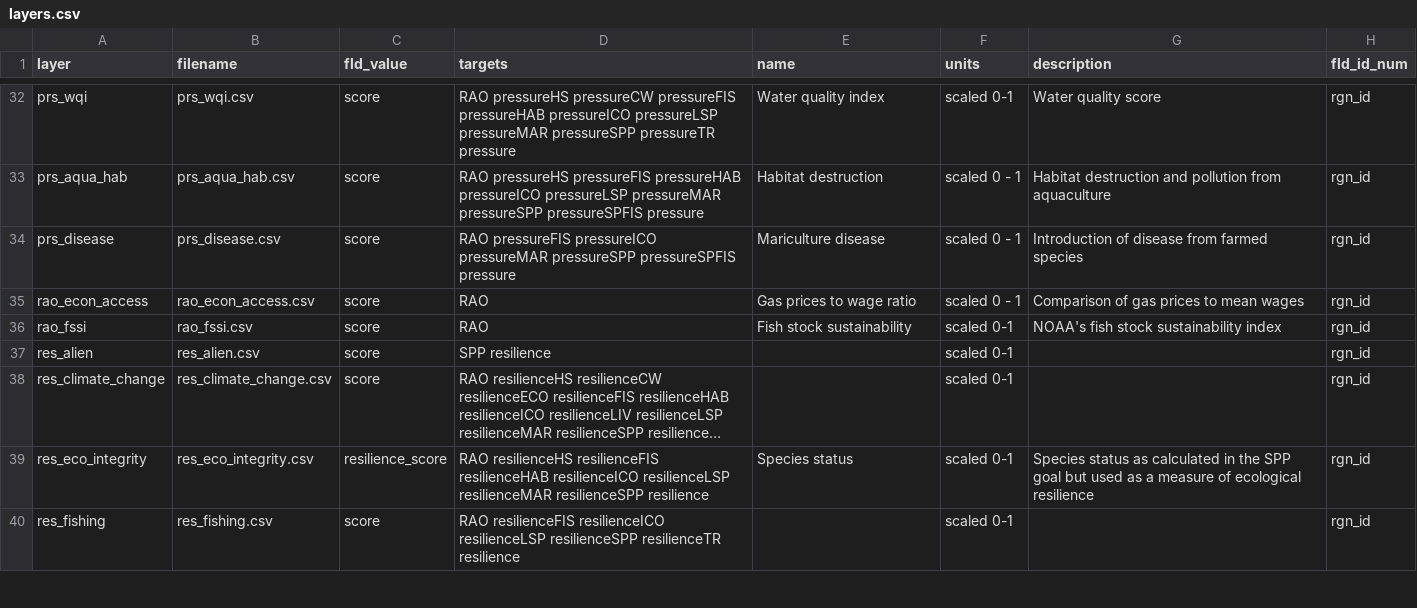
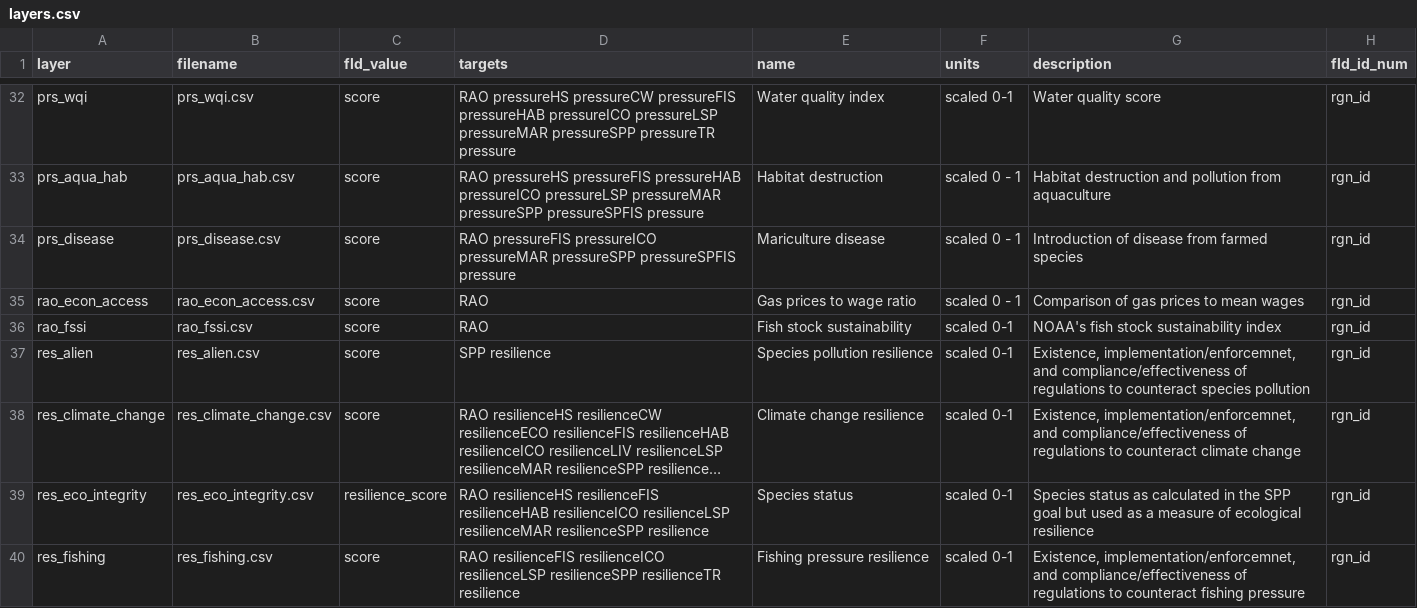
Before and after one commit to OHI-Northeast/ne-scores, a CSV file: region/layers.csv, drawn as a sheet; only a part is shown, gaps mark what is left out; long unchanged cells end in …; the diff covers the shown part only; the diff names each change by its address in the sheet, - before the commit and + after, or states it on an @@ line.

Commit message:
reran scores with new oa pressure and removed the duplicated trampling pressure

```diff
--- a/region/layers.csv
+++ b/region/layers.csv
-E37 (name): (empty)
+E37 (name): Species pollution resilience
-G37 (description): (empty)
+G37 (description): Existence, implementation/enforcemnet, and compliance/effectiveness of regulations to counteract species pollution
-E38 (name): (empty)
+E38 (name): Climate change resilience
-G38 (description): (empty)
+G38 (description): Existence, implementation/enforcemnet, and compliance/effectiveness of regulations to counteract climate change
-E40 (name): (empty)
+E40 (name): Fishing pressure resilience
-G40 (description): (empty)
+G40 (description): Existence, implementation/enforcemnet, and compliance/effectiveness of regulations to counteract fishing pressure
```
Also changed, not shown: 24 edited cells elsewhere in this file, region/scores.csv, 25 other files.
